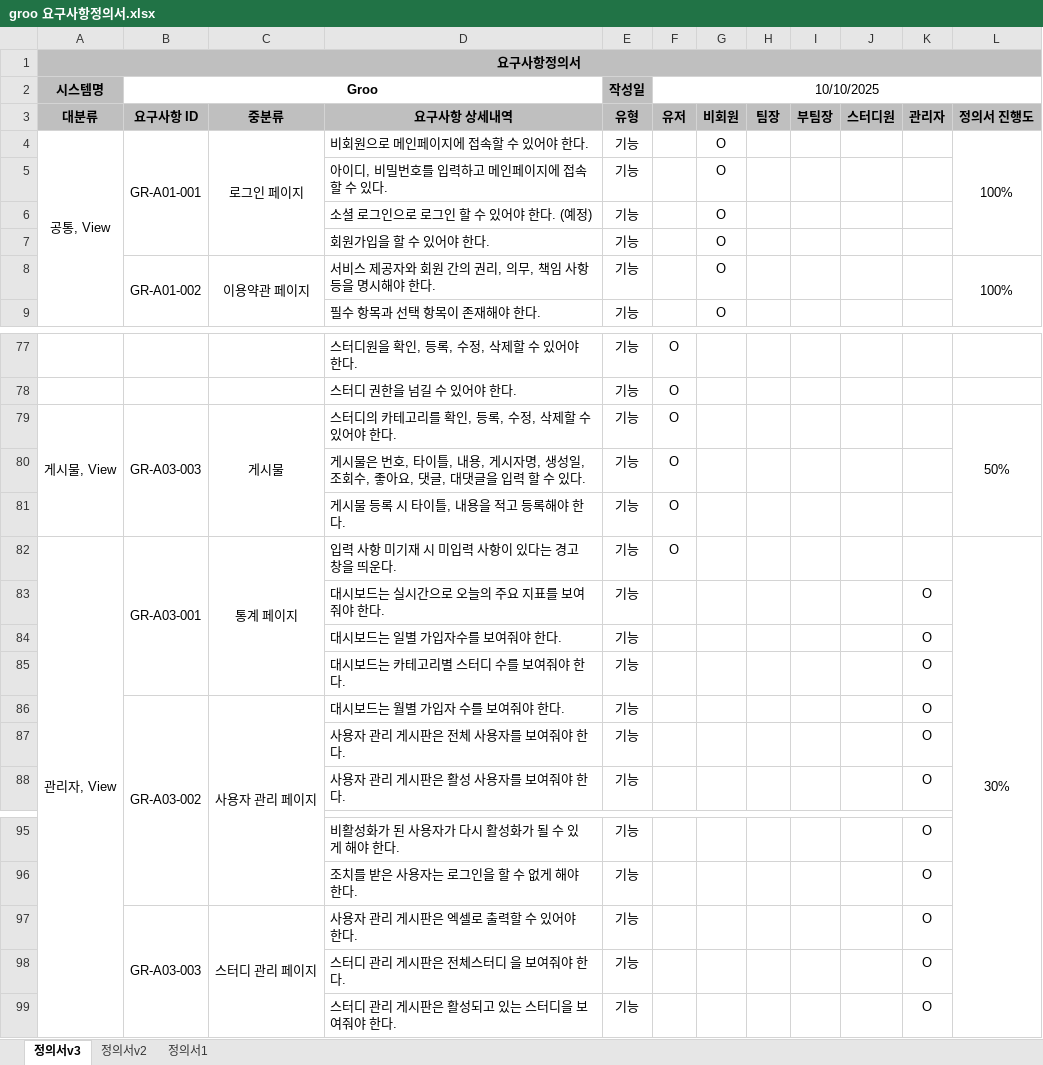
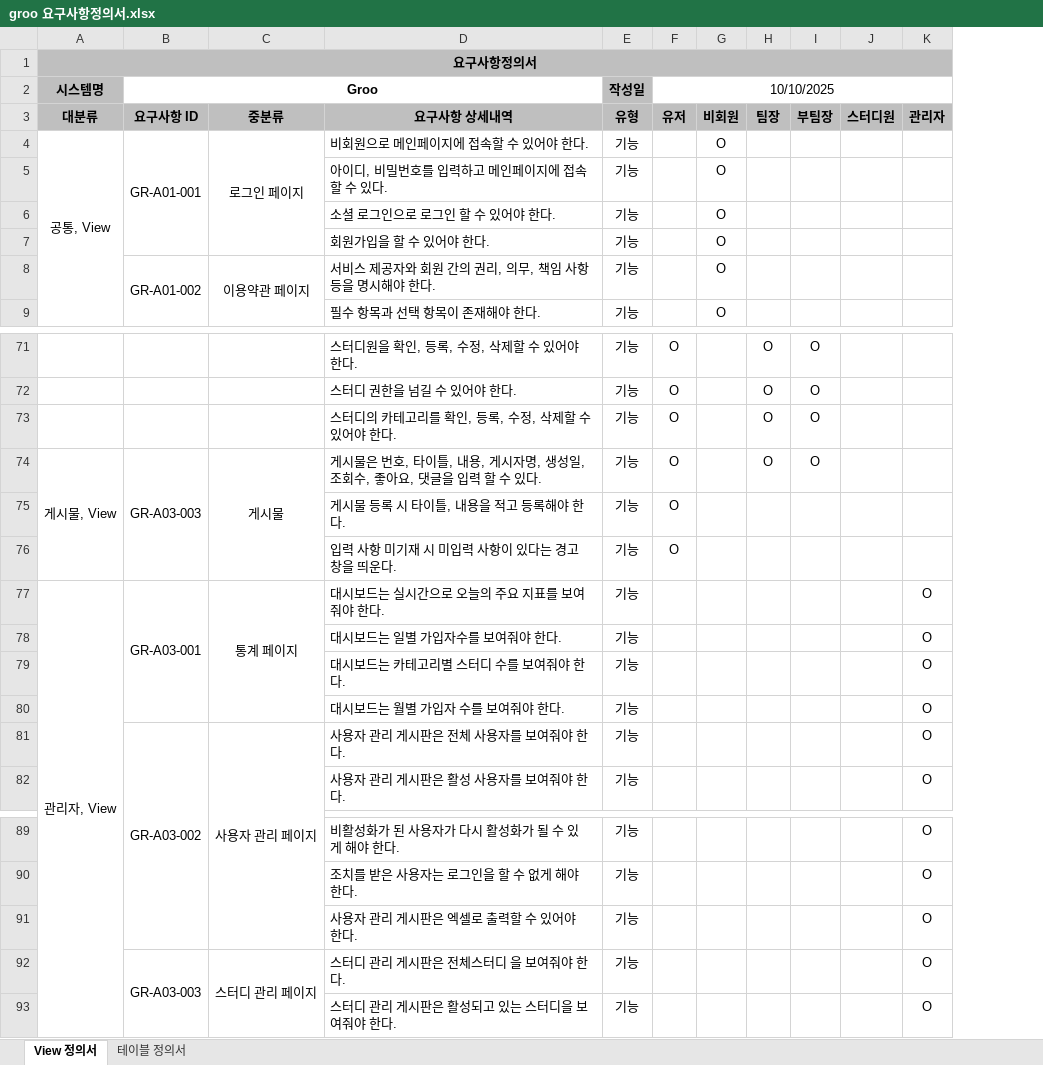
Before and after one commit to cwh0204/servlet_middle_project, an Excel workbook: groo 산출물/groo 요구사항정의서.xlsx, sheet View 정의서, drawn as a sheet; only a part is shown, gaps mark what is left out; values as stored, in another font and other column widths than the file's, no borders; removed rows and columns are numbered as before the commit, all else as after; the diff covers the shown part only; the diff names each change by its address in the sheet, - before the commit and + after, or states it on an @@ line.

Commit message:
groo view 요구사항 정의서 수정
groo view 요구사항 정의서 수정

```diff
--- a/groo 산출물/groo 요구사항정의서.xlsx (sheet View 정의서)
+++ b/groo 산출물/groo 요구사항정의서.xlsx (sheet View 정의서)
-sheet tab: 정의서v3
+sheet tab: View 정의서
-sheet tab: 정의서1
+sheet tab: 테이블 정의서
-sheet tab: 정의서v2
-column H, row 3: 팀장
-column I, row 3: 부팀장
+column H, row 3: 팀장; rows 71-72: O | O; row 74: O
+column I, row 3: 부팀장; rows 71-72: O | O; row 74: O
-column L, rows 3-8: 정의서 진행도 | 100% |  |  |  | 100%; row 79: 50%; row 82: 30%
-D6: 소셜 로그인으로 로그인 할 수 있어야 한다. (예정)
+D6: 소셜 로그인으로 로그인 할 수 있어야 한다.
+row 73:  |  |  | 스터디의 카테고리를 확인, 등록, 수정, 삭제할 수 있어야 한다. | 기능 | O |  | O | O
-D74: 스터디의 카테고리를 확인, 등록, 수정, 삭제할 수 있어야 한다.
+D74: 게시물은 번호, 타이틀, 내용, 게시자명, 생성일, 조회수, 좋아요, 댓글을 입력 할 수 있다.
-row 80:  |  |  | 게시물은 번호, 타이틀, 내용, 게시자명, 생성일, 조회수, 좋아요, 댓글, 대댓글을 입력 할 수 있다. | 기능 | O
+row 76:  |  |  | 입력 사항 미기재 시 미입력 사항이 있다는 경고창을 띄운다. | 기능 | O
-D77: 입력 사항 미기재 시 미입력 사항이 있다는 경고창을 띄운다.
+D77: 대시보드는 실시간으로 오늘의 주요 지표를 보여 줘야 한다.
-F77 (10/10/2025): O
+F77 (10/10/2025): (empty)
-K77: (empty)
+K77: O
-row 83:  |  |  | 대시보드는 실시간으로 오늘의 주요 지표를 보여 줘야 한다. | 기능 |  |  |  |  |  | O
+row 80:  |  |  | 대시보드는 월별 가입자 수를 보여줘야 한다. | 기능 |  |  |  |  |  | O
-D81: 대시보드는 월별 가입자 수를 보여줘야 한다.
+D81: 사용자 관리 게시판은 전체 사용자를 보여줘야 한다.
-row 87:  |  |  | 사용자 관리 게시판은 전체 사용자를 보여줘야 한다. | 기능 |  |  |  |  |  | O
+row 91:  |  |  | 사용자 관리 게시판은 엑셀로 출력할 수 있어야 한다. | 기능 |  |  |  |  |  | O
-D92: 사용자 관리 게시판은 엑셀로 출력할 수 있어야 한다.
+D92: 스터디 관리 게시판은 전체스터디 을 보여줘야 한다.
-row 98:  |  |  | 스터디 관리 게시판은 전체스터디 을 보여줘야 한다. | 기능 |  |  |  |  |  | O
```
Also changed, not shown: 6 added rows, 37 removed rows, 25 edited cells and merged cells elsewhere in this sheet, sheet 테이블 정의서.
